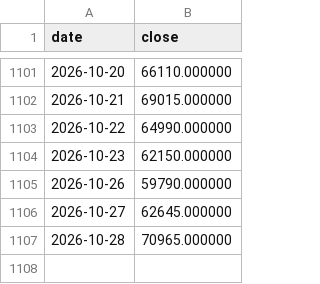
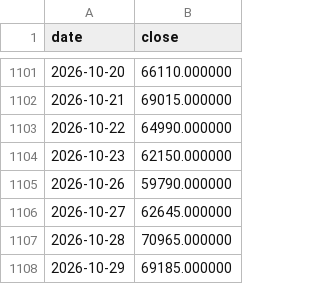
Before and after one commit to malafonges-commits/ksox2-signal, a CSV file: ksox2_prices.csv, drawn as a sheet; only a part is shown, gaps mark what is left out; the diff names each change by its address in the sheet, - before the commit and + after, or states it on an @@ line.

```diff
--- a/ksox2_prices.csv
+++ b/ksox2_prices.csv
+row 1108: 2026-10-29 | 69185.000000
```
Also changed, not shown: ksox2_history.csv, 1 other file.
